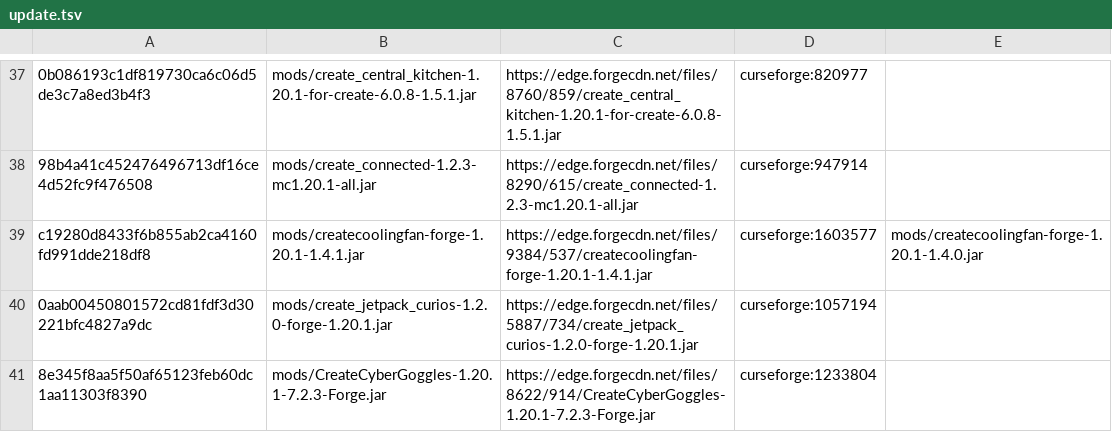
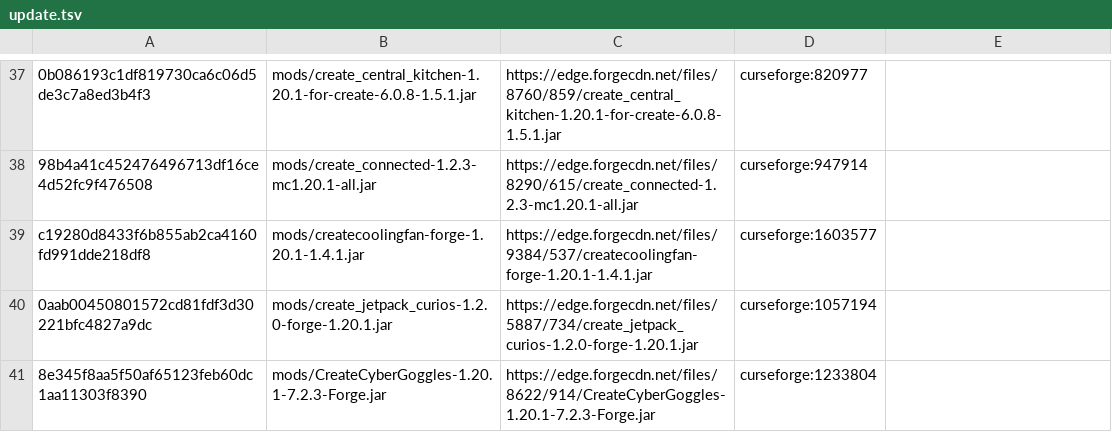
Before and after one commit to Eternal-Snowstorm/Create-Mechanism-and-Innovation, a TSV file: updater/update.tsv, drawn as a sheet; only a part is shown, gaps mark what is left out; the diff names each change by its address in the sheet, - before the commit and + after, or states it on an @@ line.

```diff
--- a/updater/update.tsv
+++ b/updater/update.tsv
-E39: mods/createcoolingfan-forge-1.20.1-1.4.0.jar
+E39: (empty)
```
Also changed, not shown: 1 other file.
